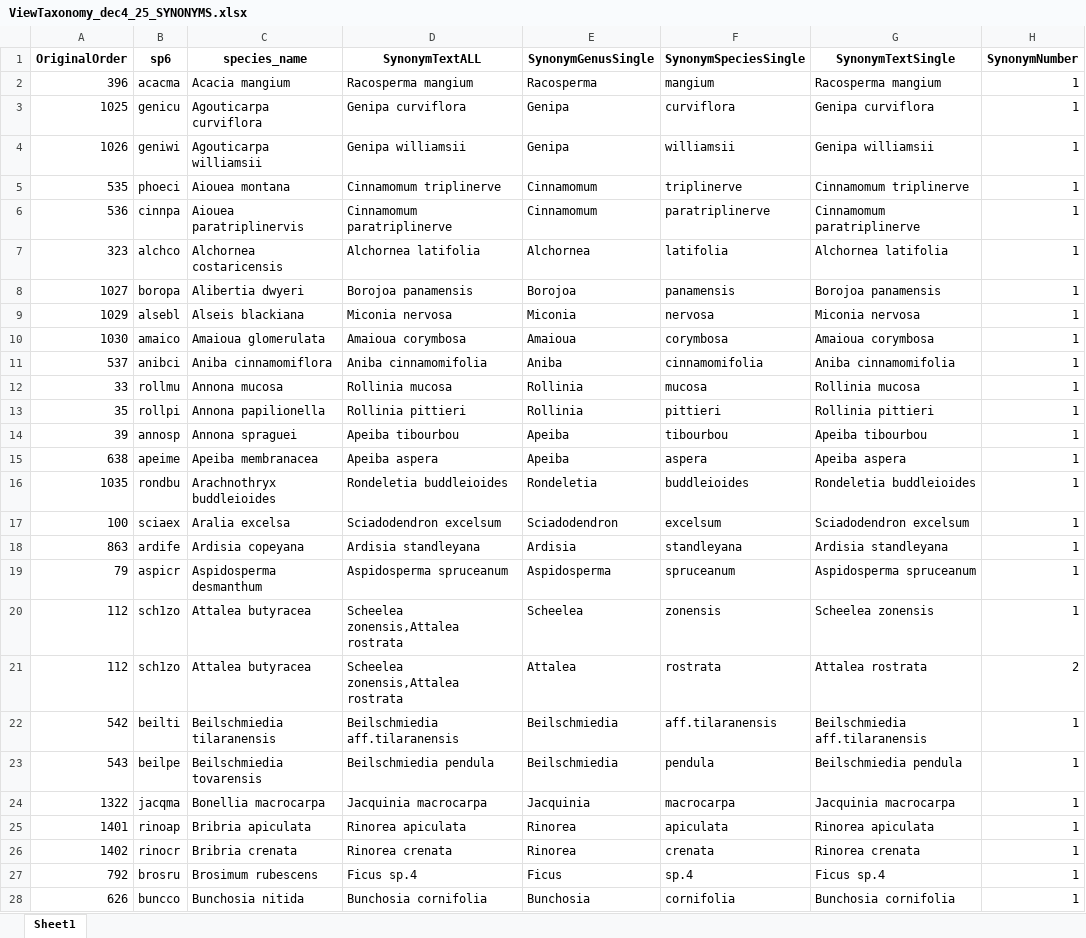
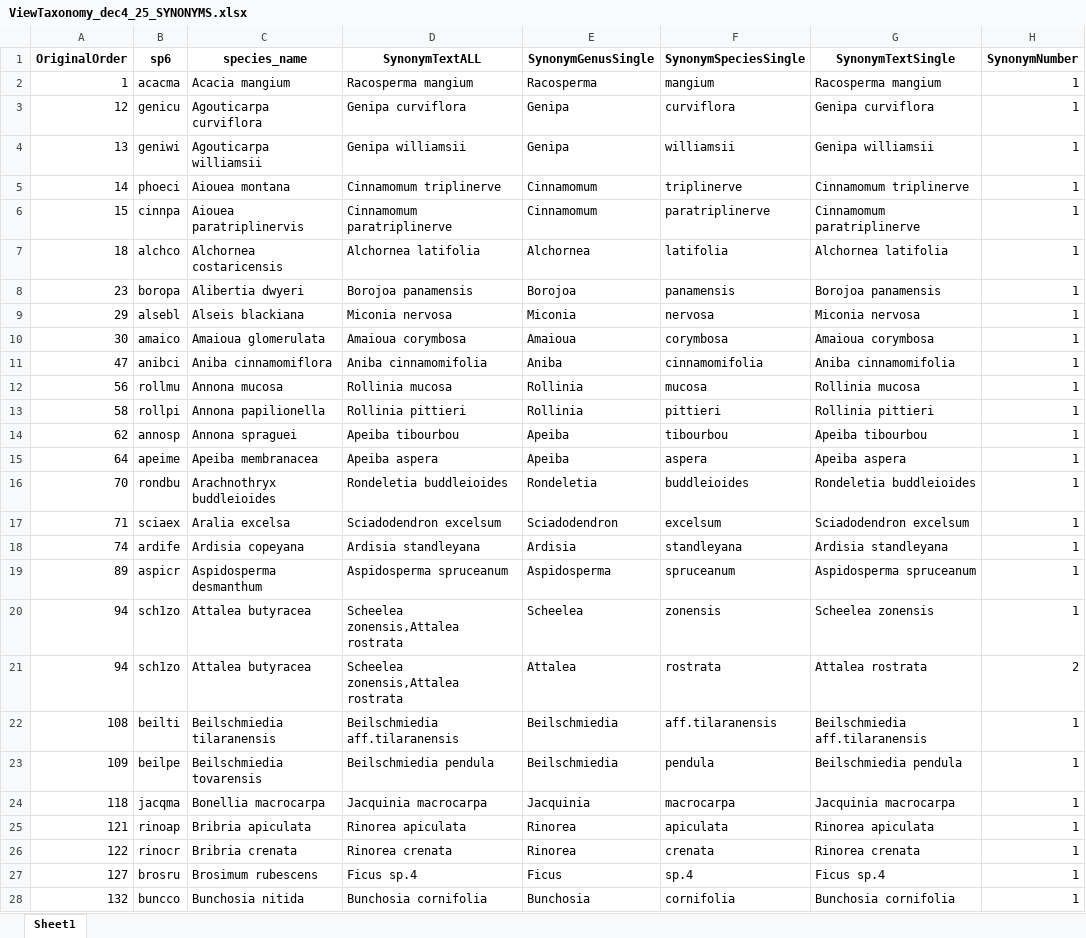
Before and after one commit to PanamaForestGEO/Panama_plant_species_lists, an Excel workbook: splists_out/ViewTaxonomy_dec4_25_SYNONYMS.xlsx, sheet Sheet1, drawn as a sheet; only a part is shown; values as stored, in another font and other column widths than the file's, no borders; the diff covers the shown part only; the diff names each change by its address in the sheet, - before the commit and + after, or states it on an @@ line.

```diff
--- a/splists_out/ViewTaxonomy_dec4_25_SYNONYMS.xlsx (sheet Sheet1)
+++ b/splists_out/ViewTaxonomy_dec4_25_SYNONYMS.xlsx (sheet Sheet1)
-A2 (OriginalOrder): 396
+A2 (OriginalOrder): 1
-A3 (OriginalOrder): 1025
+A3 (OriginalOrder): 12
-A4 (OriginalOrder): 1026
+A4 (OriginalOrder): 13
-A5 (OriginalOrder): 535
+A5 (OriginalOrder): 14
-A6 (OriginalOrder): 536
+A6 (OriginalOrder): 15
-A7 (OriginalOrder): 323
+A7 (OriginalOrder): 18
-A8 (OriginalOrder): 1027
+A8 (OriginalOrder): 23
-A9 (OriginalOrder): 1029
+A9 (OriginalOrder): 29
-A10 (OriginalOrder): 1030
+A10 (OriginalOrder): 30
-A11 (OriginalOrder): 537
+A11 (OriginalOrder): 47
-A12 (OriginalOrder): 33
+A12 (OriginalOrder): 56
-A13 (OriginalOrder): 35
+A13 (OriginalOrder): 58
-A14 (OriginalOrder): 39
+A14 (OriginalOrder): 62
-A15 (OriginalOrder): 638
+A15 (OriginalOrder): 64
-A16 (OriginalOrder): 1035
+A16 (OriginalOrder): 70
-A17 (OriginalOrder): 100
+A17 (OriginalOrder): 71
-A18 (OriginalOrder): 863
+A18 (OriginalOrder): 74
-A19 (OriginalOrder): 79
+A19 (OriginalOrder): 89
-A20:A21 (OriginalOrder): 112
+A20:A21 (OriginalOrder): 94
-A22 (OriginalOrder): 542
+A22 (OriginalOrder): 108
-A23 (OriginalOrder): 543
+A23 (OriginalOrder): 109
-A24 (OriginalOrder): 1322
+A24 (OriginalOrder): 118
-A25 (OriginalOrder): 1401
+A25 (OriginalOrder): 121
-A26 (OriginalOrder): 1402
+A26 (OriginalOrder): 122
-A27 (OriginalOrder): 792
+A27 (OriginalOrder): 127
-A28 (OriginalOrder): 626
+A28 (OriginalOrder): 132
```
Also changed, not shown: 313 edited cells elsewhere in this sheet, tocheck/lianasbci_not_garwood.xlsx, tocheck/panamabiota_not_garwood.xlsx, 39 other files.
